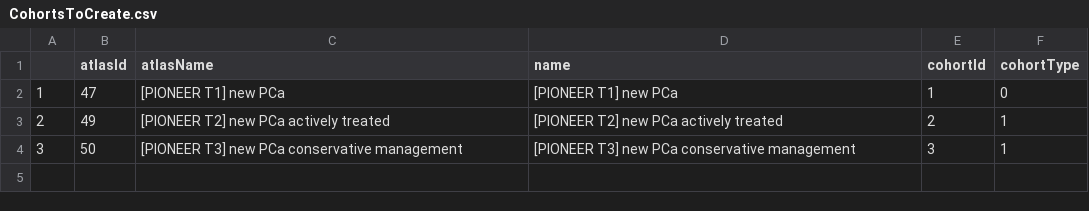
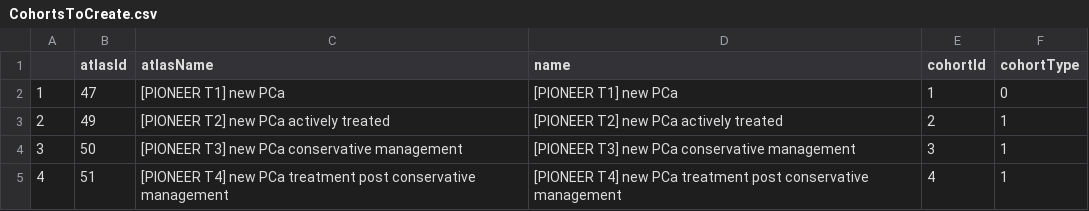
Before and after one commit to denyskaduk/PioneerWatchfulWaiting, a CSV file: inst/settings/CohortsToCreate.csv, drawn as a sheet; the diff names each change by its address in the sheet, - before the commit and + after, or states it on an @@ line.

Commit message:
Update CohortsToCreate.csv

```diff
--- a/inst/settings/CohortsToCreate.csv
+++ b/inst/settings/CohortsToCreate.csv
+row 5: 4 | 51 | [PIONEER T4] new PCa treatment post conservative management | [PIONEER T4] new PCa treatment post conservative management | 4 | 1
```
